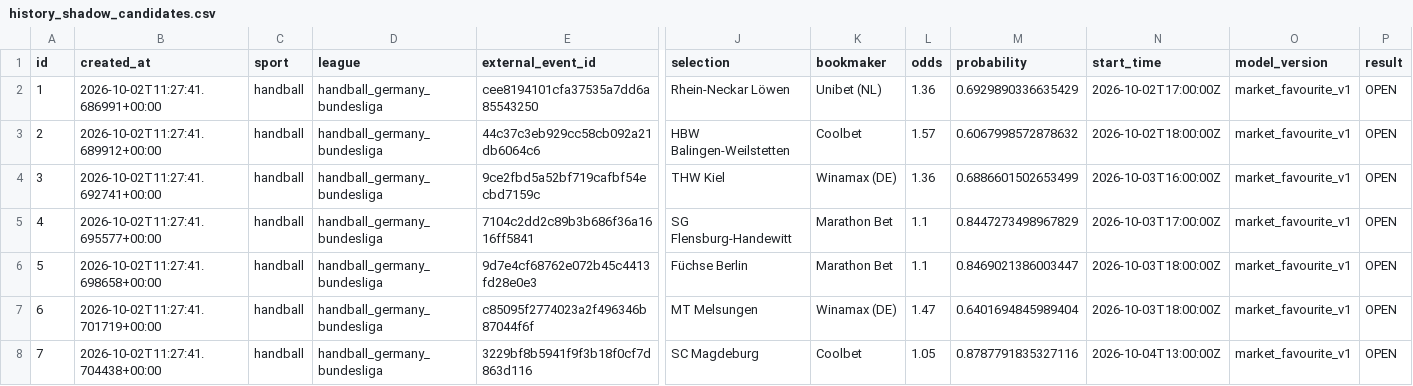
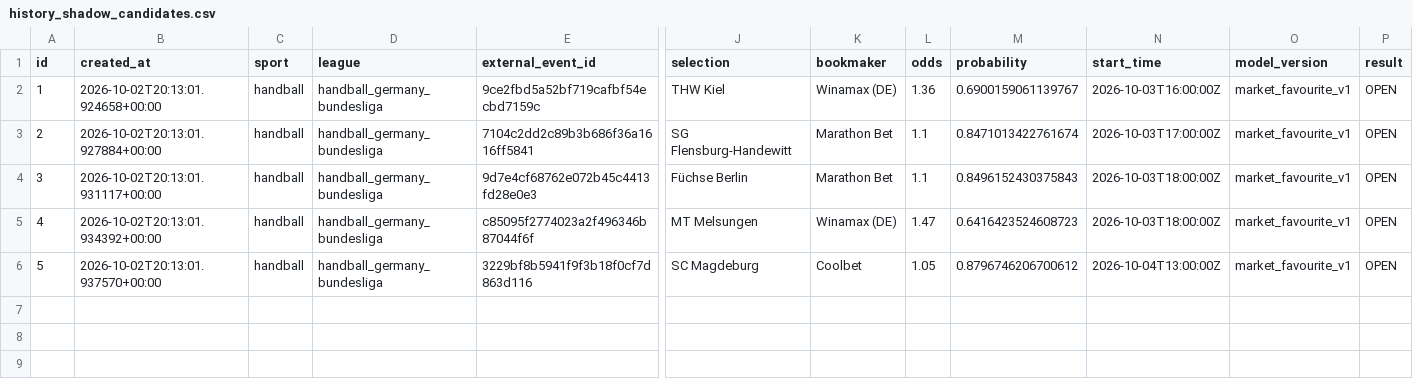
Before and after one commit to marianmatus73-dot/Futbal_dnes, a CSV file: exports/history_shadow_candidates.csv, drawn as a sheet; only a part is shown, gaps mark what is left out; removed rows and columns are numbered as before the commit, all else as after; rows hold the shown columns only; the diff names each change by its address in the sheet, - before the commit and + after, or states it on an @@ line.

```diff
--- a/exports/history_shadow_candidates.csv
+++ b/exports/history_shadow_candidates.csv
-row 2: 1 | 2026-10-02T11:27:41.686991+00:00 | handball | handball_germany_bundesliga | cee8194101cfa37535a7dd6a85543250 | Rhein-Neckar Löwen | Unibet (NL) | 1.36 | 0.6929890336635429 | 2026-10-02T17:00:00Z | market_favourite_v1 | OPEN
-row 3: 2 | 2026-10-02T11:27:41.689912+00:00 | handball | handball_germany_bundesliga | 44c37c3eb929cc58cb092a21db6064c6 | HBW Balingen-Weilstetten | Coolbet | 1.57 | 0.6067998572878632 | 2026-10-02T18:00:00Z | market_favourite_v1 | OPEN
@@ column A (id) renumbered from row 2 down @@
-B2 (created_at): 2026-10-02T11:27:41.692741+00:00
+B2 (created_at): 2026-10-02T20:13:01.924658+00:00
-M2 (probability): 0.6886601502653499
+M2 (probability): 0.6900159061139767
-B3 (created_at): 2026-10-02T11:27:41.695577+00:00
+B3 (created_at): 2026-10-02T20:13:01.927884+00:00
-M3 (probability): 0.8447273498967829
+M3 (probability): 0.8471013422761674
-B4 (created_at): 2026-10-02T11:27:41.698658+00:00
+B4 (created_at): 2026-10-02T20:13:01.931117+00:00
-M4 (probability): 0.8469021386003447
+M4 (probability): 0.8496152430375843
-B5 (created_at): 2026-10-02T11:27:41.701719+00:00
+B5 (created_at): 2026-10-02T20:13:01.934392+00:00
-M5 (probability): 0.6401694845989404
+M5 (probability): 0.6416423524608723
-B6 (created_at): 2026-10-02T11:27:41.704438+00:00
+B6 (created_at): 2026-10-02T20:13:01.937570+00:00
-M6 (probability): 0.8787791835327116
+M6 (probability): 0.8796746206700612
```
Also changed, not shown: exports/history_elo_ratings.csv, exports/history_football_market_snapshots_v14.csv, 53 other files.
